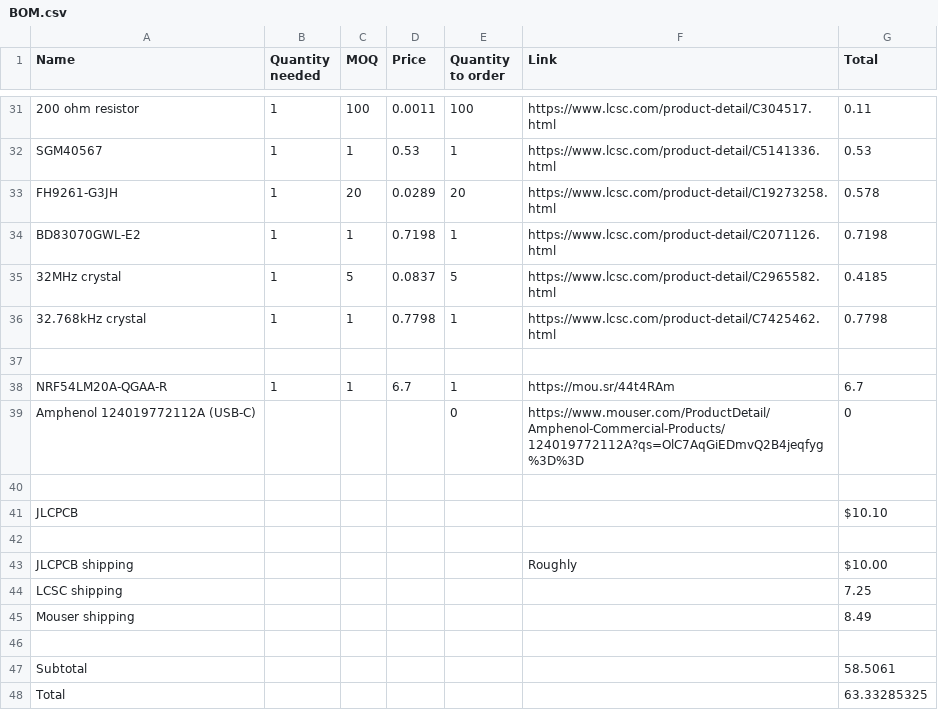
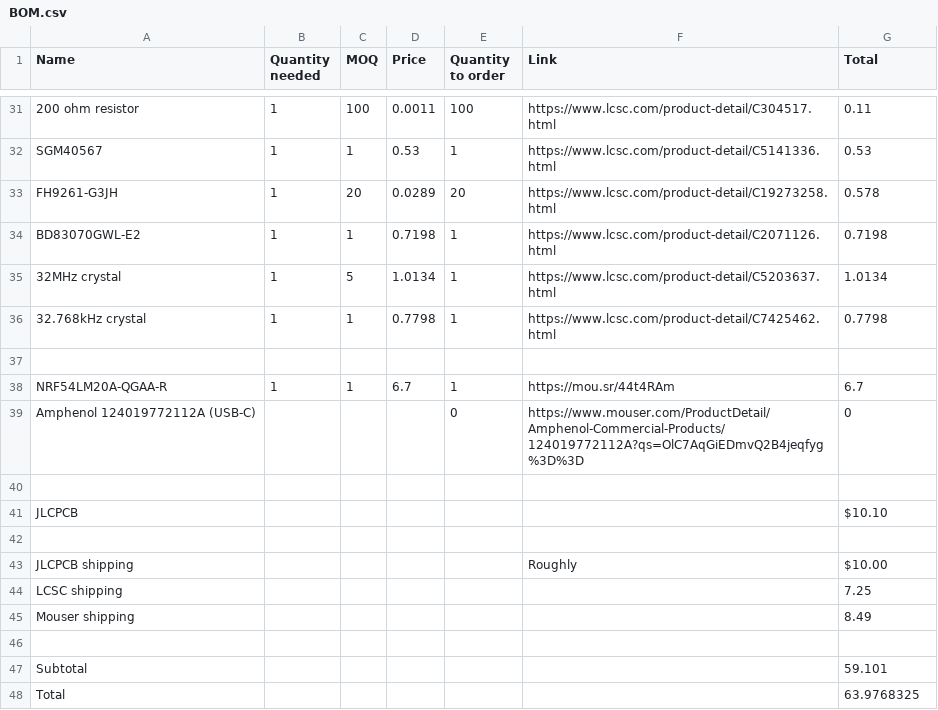
Before and after one commit to askiiart/guilty-devboard-xrd, a CSV file: BOM.csv, drawn as a sheet; only a part is shown, gaps mark what is left out.

```diff
--- a/BOM.csv
+++ b/BOM.csv
@@ -34,3 +34,3 @@ FH9261-G3JH,1,20,0.0289,20,https://www.lcsc.com/product-detail/C19273258.html,0.
 BD83070GWL-E2,1,1,0.7198,1,https://www.lcsc.com/product-detail/C2071126.html,0.7198
-32MHz crystal,1,5,0.0837,5,https://www.lcsc.com/product-detail/C2965582.html,0.4185
+32MHz crystal,1,5,1.0134,1,https://www.lcsc.com/product-detail/C5203637.html,1.0134
 32.768kHz crystal,1,1,0.7798,1,https://www.lcsc.com/product-detail/C7425462.html,0.7798
@@ -46,3 +46,3 @@ Mouser shipping,,,,,,8.49
 ,,,,,,
-Subtotal,,,,,,58.5061
-Total,,,,,,63.33285325
+Subtotal,,,,,,59.101
+Total,,,,,,63.9768325
```
Also changed, not shown: 5 other files.
